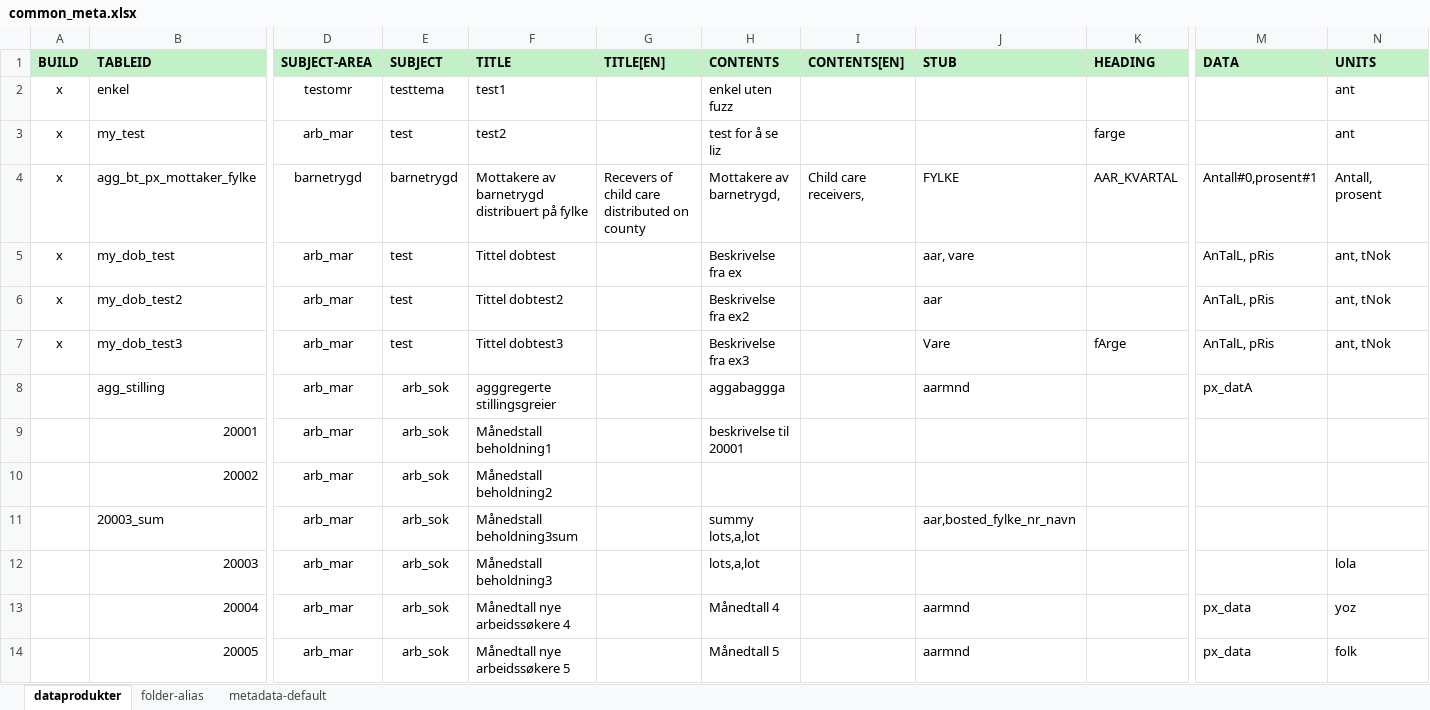
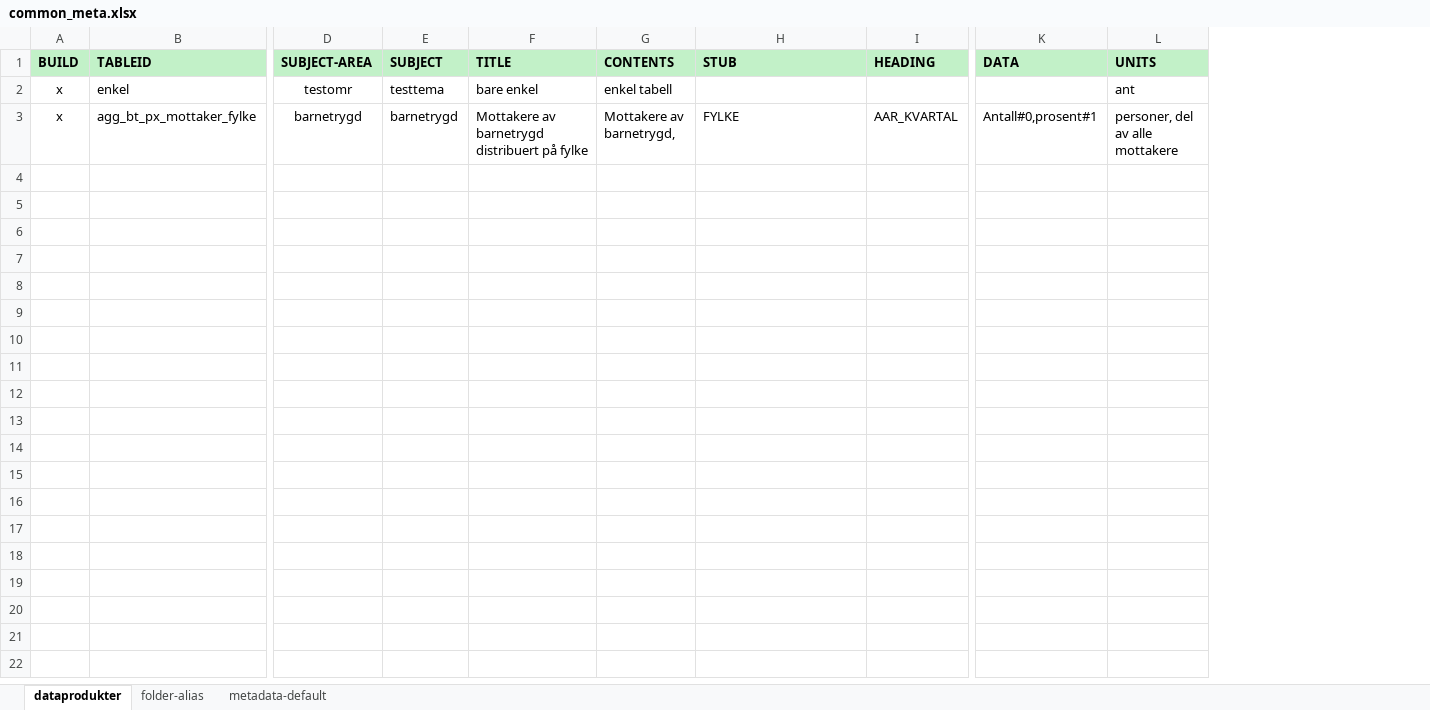
Before and after one commit to navikt/pxPyFactory, an Excel workbook: input_bucket/common_meta.xlsx, sheet dataprodukter, drawn as a sheet; only a part is shown, gaps mark what is left out; values as stored, in another font and other column widths than the file's, no borders; removed rows and columns are numbered as before the commit, all else as after; rows hold the shown columns only; the diff names each change by its address in the sheet, - before the commit and + after, or states it on an @@ line.

```diff
--- a/input_bucket/common_meta.xlsx (sheet dataprodukter)
+++ b/input_bucket/common_meta.xlsx (sheet dataprodukter)
-column G (TITLE[EN]), row 4: Recevers of child care distributed on county
-column I (CONTENTS[EN]), row 4: Child care receivers,
-F2 (TITLE): test1
+F2 (TITLE): bare enkel
-G2 (CONTENTS): enkel uten fuzz
+G2 (CONTENTS): enkel tabell
-row 3: x | my_test | arb_mar | test | test2 |  | test for å se liz |  |  | farge |  | ant
-L3 (UNITS): Antall, prosent
+L3 (UNITS): personer, del av alle mottakere
-row 5: x | my_dob_test | arb_mar | test | Tittel dobtest |  | Beskrivelse fra ex |  | aar, vare |  | AnTalL, pRis | ant, tNok
-row 6: x | my_dob_test2 | arb_mar | test | Tittel dobtest2 |  | Beskrivelse fra ex2 |  | aar |  | AnTalL, pRis | ant, tNok
-row 7: x | my_dob_test3 | arb_mar | test | Tittel dobtest3 |  | Beskrivelse fra ex3 |  | Vare | fArge | AnTalL, pRis | ant, tNok
-row 8:  | agg_stilling | arb_mar | arb_sok | agggregerte stillingsgreier |  | aggabaggga |  | aarmnd |  | px_datA
-row 9:  | 20001 | arb_mar | arb_sok | Månedstall beholdning1 |  | beskrivelse til 20001
-row 10:  | 20002 | arb_mar | arb_sok | Månedstall beholdning2
-row 11:  | 20003_sum | arb_mar | arb_sok | Månedstall beholdning3sum |  | summy lots,a,lot |  | aar,bosted_fylke_nr_navn
-row 12:  | 20003 | arb_mar | arb_sok | Månedstall beholdning3 |  | lots,a,lot |  |  |  |  | lola
-row 13:  | 20004 | arb_mar | arb_sok | Månedtall nye arbeidssøkere 4 |  | Månedtall 4 |  | aarmnd |  | px_data | yoz
-row 14:  | 20005 | arb_mar | arb_sok | Månedtall nye arbeidssøkere 5 |  | Månedtall 5 |  | aarmnd |  | px_data | folk
```
Also changed, not shown: sheet folder-alias, sheet metadata-default, 5 other files.
